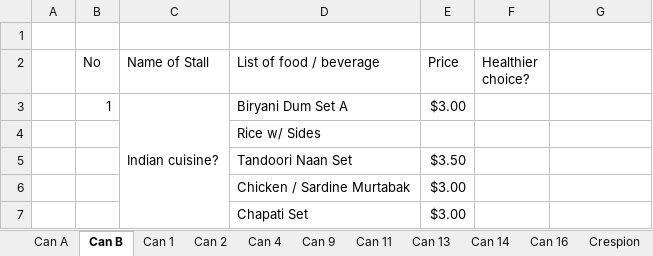
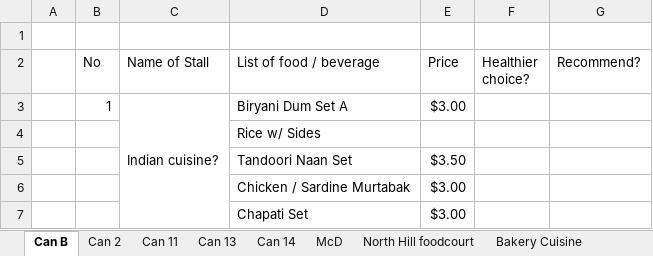
Before and after one commit to dinhkhoathoanganh/botce1003, an Excel workbook: Canteen Restaurant List.xlsx, sheet Can B, drawn as a sheet; only a part is shown; values as stored, in another font and other column widths than the file's, no borders; the diff names each change by its address in the sheet, - before the commit and + after, or states it on an @@ line.

```diff
--- a/Canteen Restaurant List.xlsx (sheet Can B)
+++ b/Canteen Restaurant List.xlsx (sheet Can B)
-sheet tab: Can A
-sheet tab: Can 1
-sheet tab: Can 4
-sheet tab: Can 9
-sheet tab: Can 16
-sheet tab: Crespion
-G2: (empty)
+G2: Recommend?
```
Also changed, not shown: sheet Bakery Cuisine, other sheet tabs, 3 other files.
